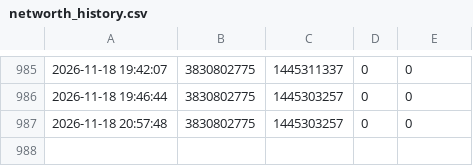
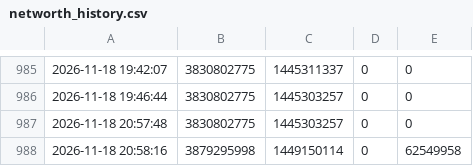
Before and after one commit to tl45663035/cabal_trade, a CSV file: profit_reports/cang/artifacts/networth_history.csv, drawn as a sheet; only a part is shown, gaps mark what is left out; the diff names each change by its address in the sheet, - before the commit and + after, or states it on an @@ line.

Commit message:
profit report for cang at 20:58:18

```diff
--- a/profit_reports/cang/artifacts/networth_history.csv
+++ b/profit_reports/cang/artifacts/networth_history.csv
+row 988: 2026-11-18 20:58:16 | 3879295998 | 1449150114 | 0 | 62549958
```
Also changed, not shown: 4 other files.
